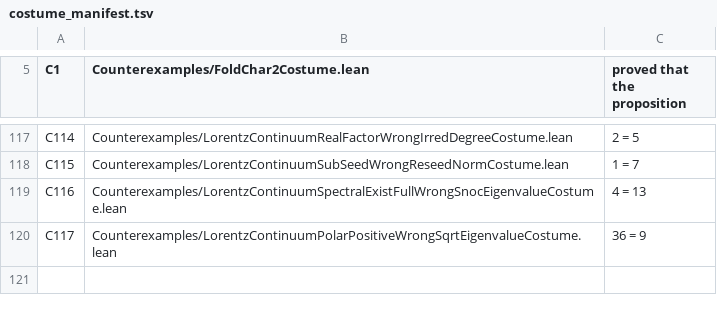
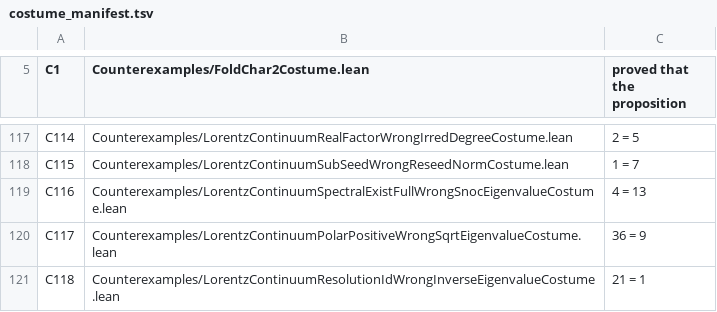
Before and after one commit to elliotweaver/phys-lean, a TSV file: scripts/costume_manifest.tsv, drawn as a sheet; only a part is shown, gaps mark what is left out.

Commit message:
N87 costume C118: a WRONG operator inverse (eigenvalue 3 does NOT invert eigenvalue 7; the genuine product 7·3 = 21, not the identity value 1) bites at 21 = 1 — the two-family spectral composition law specOpN_comp_two at the heart of the (p^{1/2})⁻¹ / resolution-of-identity step.

```diff
--- a/scripts/costume_manifest.tsv
+++ b/scripts/costume_manifest.tsv
@@ -120 +120,2 @@ C116	Counterexamples/LorentzContinuumSpectralExistFullWrongSnocEigenvalueCostume
 C117	Counterexamples/LorentzContinuumPolarPositiveWrongSqrtEigenvalueCostume.lean	36 = 9
+C118	Counterexamples/LorentzContinuumResolutionIdWrongInverseEigenvalueCostume.lean	21 = 1
```
Also changed, not shown: 1 other file.
